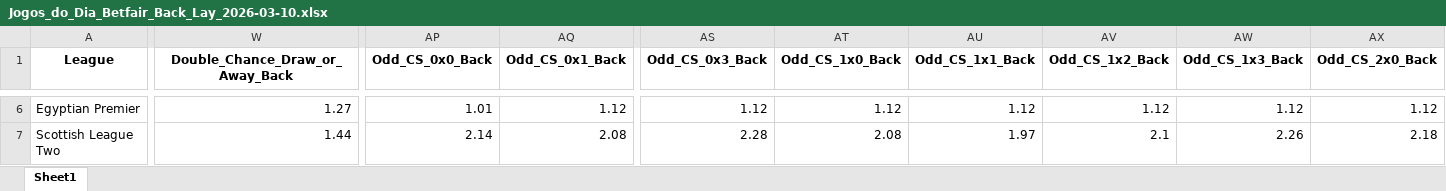
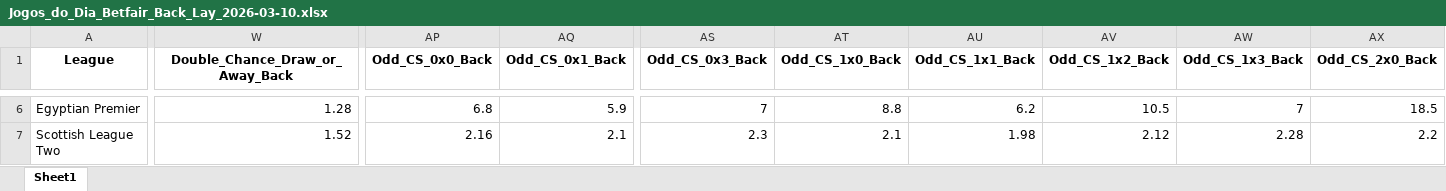
Before and after one commit to mtprado88/jogos_betfair, an Excel workbook: Jogos_do_Dia_Betfair_Back_Lay_2026-03-10.xlsx, sheet Sheet1, drawn as a sheet; only a part is shown, gaps mark what is left out; values as stored, in another font and other column widths than the file's, no borders; the diff covers the shown part only; the diff names each change by its address in the sheet, - before the commit and + after, or states it on an @@ line.

```diff
--- a/Jogos_do_Dia_Betfair_Back_Lay_2026-03-10.xlsx (sheet Sheet1)
+++ b/Jogos_do_Dia_Betfair_Back_Lay_2026-03-10.xlsx (sheet Sheet1)
-W6 (Double_Chance_Draw_or_Away_Back): 1.27
+W6 (Double_Chance_Draw_or_Away_Back): 1.28
-AP6 (Odd_CS_0x0_Back): 1.01
+AP6 (Odd_CS_0x0_Back): 6.8
-AQ6 (Odd_CS_0x1_Back): 1.12
+AQ6 (Odd_CS_0x1_Back): 5.9
-AS6 (Odd_CS_0x3_Back): 1.12
+AS6 (Odd_CS_0x3_Back): 7
-AT6 (Odd_CS_1x0_Back): 1.12
+AT6 (Odd_CS_1x0_Back): 8.8
-AU6 (Odd_CS_1x1_Back): 1.12
+AU6 (Odd_CS_1x1_Back): 6.2
-AV6 (Odd_CS_1x2_Back): 1.12
+AV6 (Odd_CS_1x2_Back): 10.5
-AW6 (Odd_CS_1x3_Back): 1.12
+AW6 (Odd_CS_1x3_Back): 7
-AX6 (Odd_CS_2x0_Back): 1.12
+AX6 (Odd_CS_2x0_Back): 18.5
-W7 (Double_Chance_Draw_or_Away_Back): 1.44
+W7 (Double_Chance_Draw_or_Away_Back): 1.52
-AP7 (Odd_CS_0x0_Back): 2.14
+AP7 (Odd_CS_0x0_Back): 2.16
-AQ7 (Odd_CS_0x1_Back): 2.08
+AQ7 (Odd_CS_0x1_Back): 2.1
-AS7 (Odd_CS_0x3_Back): 2.28
+AS7 (Odd_CS_0x3_Back): 2.3
-AT7 (Odd_CS_1x0_Back): 2.08
+AT7 (Odd_CS_1x0_Back): 2.1
-AU7 (Odd_CS_1x1_Back): 1.97
+AU7 (Odd_CS_1x1_Back): 1.98
-AV7 (Odd_CS_1x2_Back): 2.1
+AV7 (Odd_CS_1x2_Back): 2.12
-AW7 (Odd_CS_1x3_Back): 2.26
+AW7 (Odd_CS_1x3_Back): 2.28
-AX7 (Odd_CS_2x0_Back): 2.18
+AX7 (Odd_CS_2x0_Back): 2.2
```
Also changed, not shown: 2 added rows, 2 removed rows and 318 edited cells elsewhere in this sheet.
